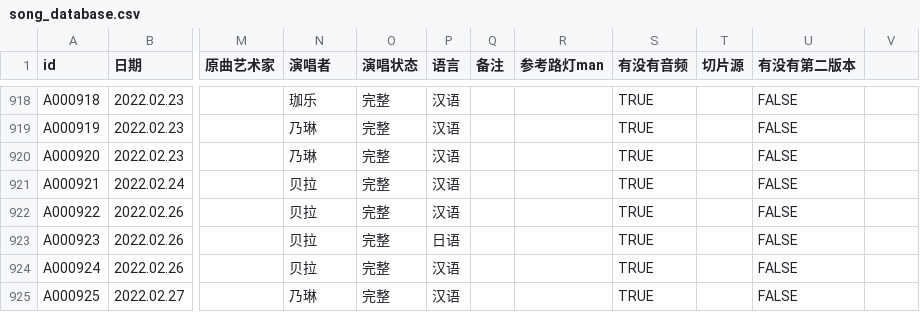
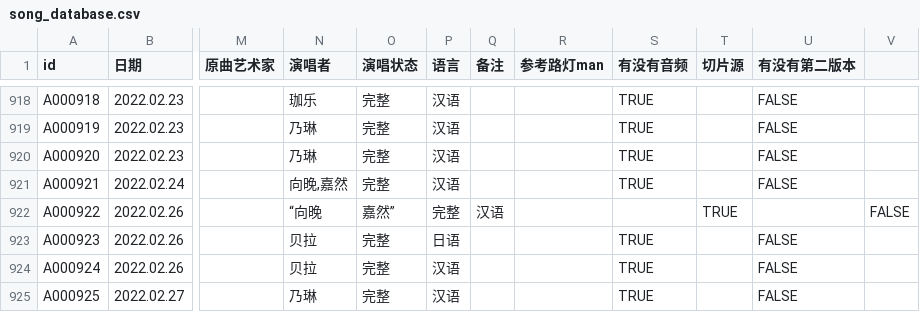
Before and after one commit to VTB-LINK/VTB-STUDIO, a CSV file: public/datasheets/song_database.csv, drawn as a sheet; only a part is shown, gaps mark what is left out; the diff names each change by its address in the sheet, - before the commit and + after, or states it on an @@ line.

Commit message:
Update song_database.csv

```diff
--- a/public/datasheets/song_database.csv
+++ b/public/datasheets/song_database.csv
-N921 (演唱者): 贝拉
+N921 (演唱者): 向晚,嘉然
-N922 (演唱者): 贝拉
+N922 (演唱者): “向晚
-O922 (演唱状态): 完整
+O922 (演唱状态): 嘉然”
-P922 (语言): 汉语
+P922 (语言): 完整
-Q922 (备注): (empty)
+Q922 (备注): 汉语
-S922 (有没有音频): TRUE
+S922 (有没有音频): (empty)
-T922 (切片源): (empty)
+T922 (切片源): TRUE
-U922 (有没有第二版本): FALSE
+U922 (有没有第二版本): (empty)
-V922: (empty)
+V922: FALSE
```
